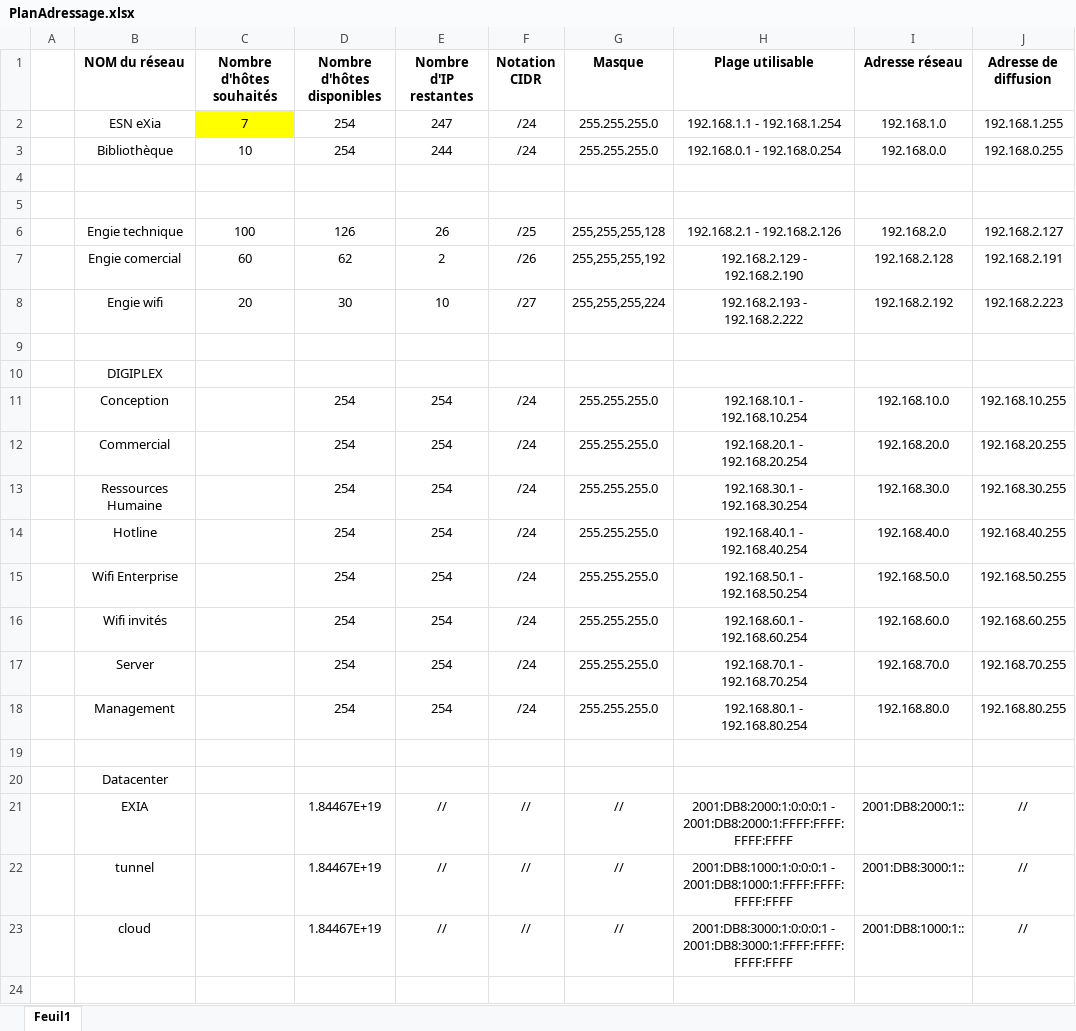
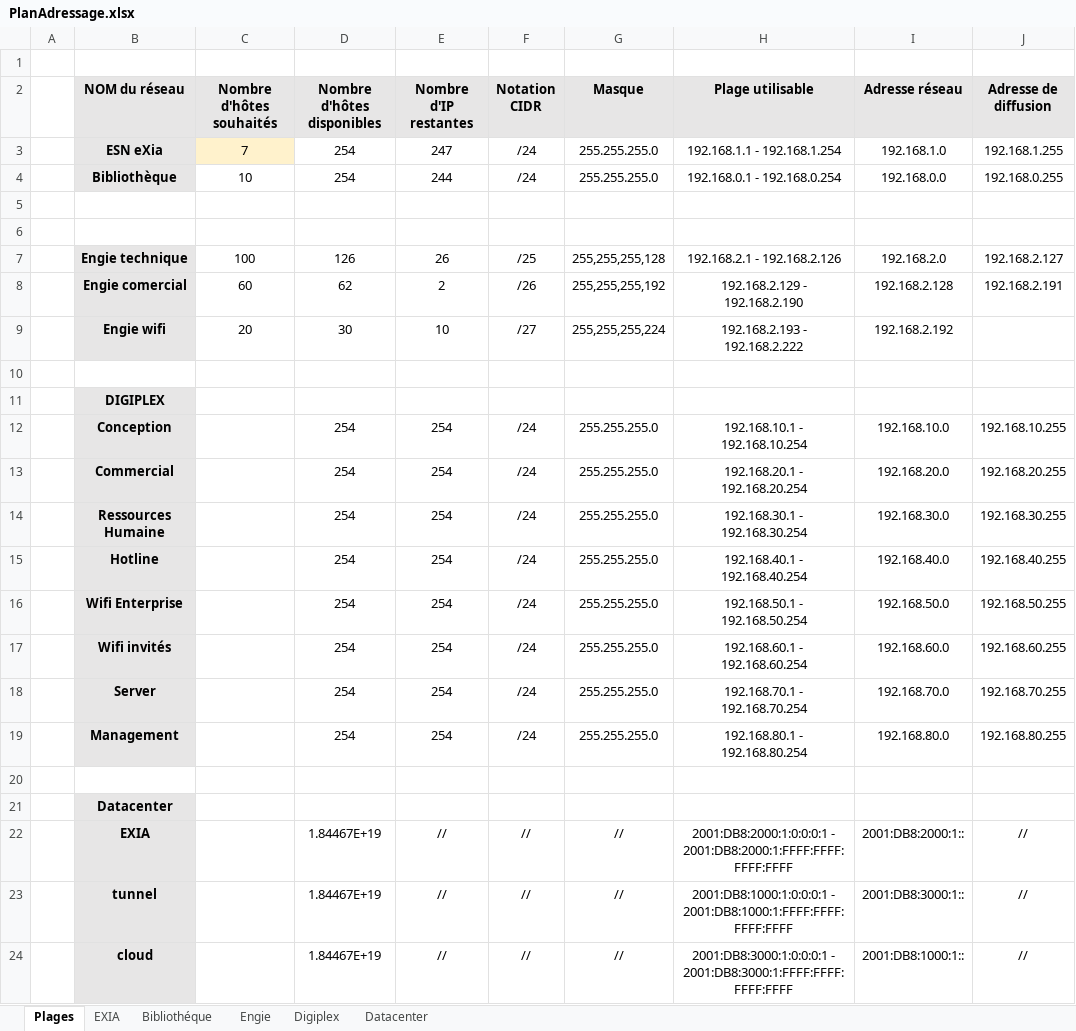
Before and after one commit to mxriine/CESI, an Excel workbook: Projet - Réseau et système/Livrable 1/PlanAdressage.xlsx, sheet Plages, drawn as a sheet; values as stored, in another font and other column widths than the file's, no borders; addresses are those after the commit; the diff names each change by its address in the sheet, - before the commit and + after, or states it on an @@ line.

```diff
--- a/Projet - Réseau et système/Livrable 1/PlanAdressage.xlsx (sheet Plages)
+++ b/Projet - Réseau et système/Livrable 1/PlanAdressage.xlsx (sheet Plages)
-sheet tab: Feuil1
+sheet tab: Plages
+sheet tab: EXIA
+sheet tab: Bibliothéque
+sheet tab: Engie
+sheet tab: Digiplex
+sheet tab: Datacenter
+row 1: (empty)
-B2:J2 fill: none
+B2:J2 fill: #E7E6E6
@@ B3:B4 fill: none → #E7E6E6, bold: off → on @@
-C3 fill: #FFFF00
+C3 fill: #FFF2CC
@@ B7:B9 fill: none → #E7E6E6, bold: off → on @@
-J9 (Adresse de diffusion): 192.168.2.223
+J9 (Adresse de diffusion): (empty)
@@ B11:B19 fill: none → #E7E6E6, bold: off → on @@
@@ B21:B24 fill: none → #E7E6E6, bold: off → on @@
```
Also changed, not shown: formulas that keep their value.
